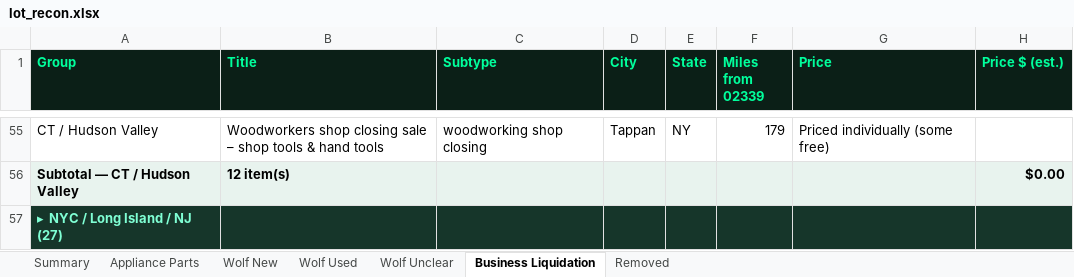
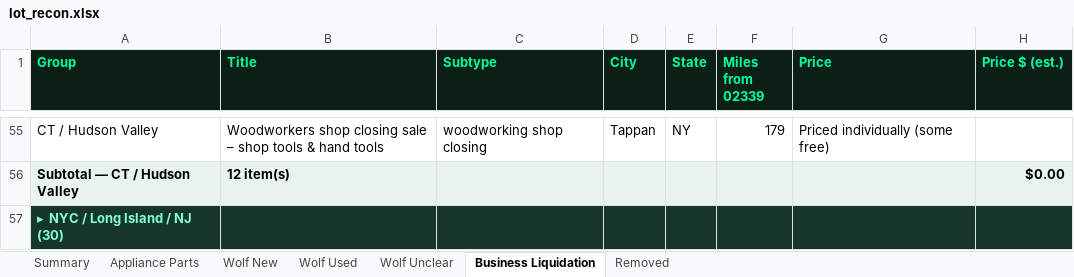
Before and after one commit to theequipmentpark/lot-recon, an Excel workbook: lot_recon.xlsx, sheet Business Liquidation, drawn as a sheet; only a part is shown, gaps mark what is left out; values as stored, in another font and other column widths than the file's, no borders; the diff covers the shown part only; the diff names each change by its address in the sheet, - before the commit and + after, or states it on an @@ line.

Commit message:
Liquidation Scout Oct 31 7:30 AM: add bl-127..129; Parts Scout: add ap-025; bl-101 note

```diff
--- a/lot_recon.xlsx (sheet Business Liquidation)
+++ b/lot_recon.xlsx (sheet Business Liquidation)
-A57 (Group): ▸ NYC / Long Island / NJ (27)
+A57 (Group): ▸ NYC / Long Island / NJ (30)
```
Also changed, not shown: 3 added rows and 3 edited cells elsewhere in this sheet, sheet Removed, sheet Appliance Parts, sheet Summary, 1 other file.
